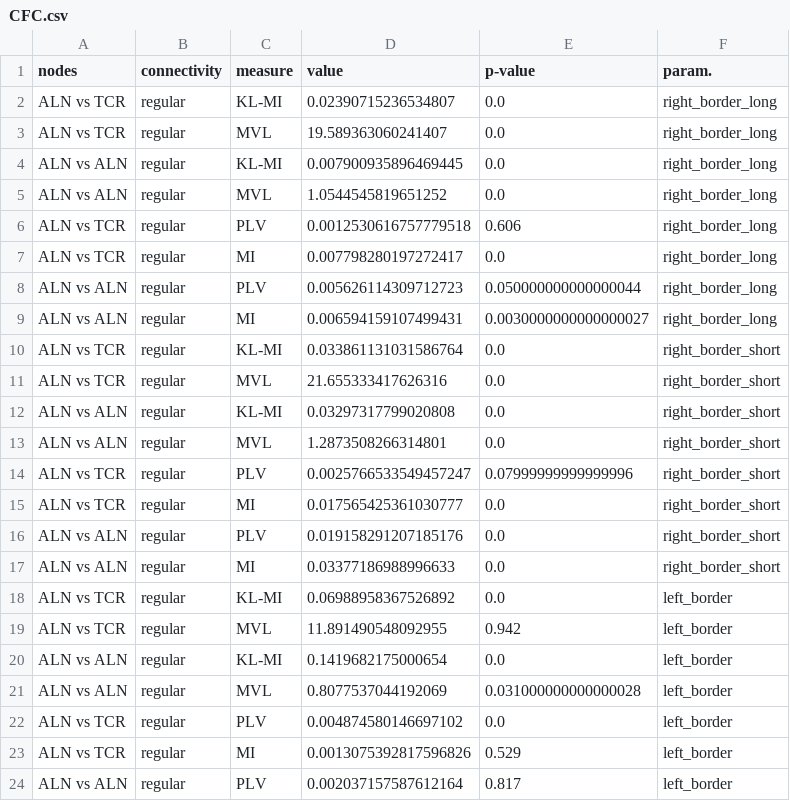
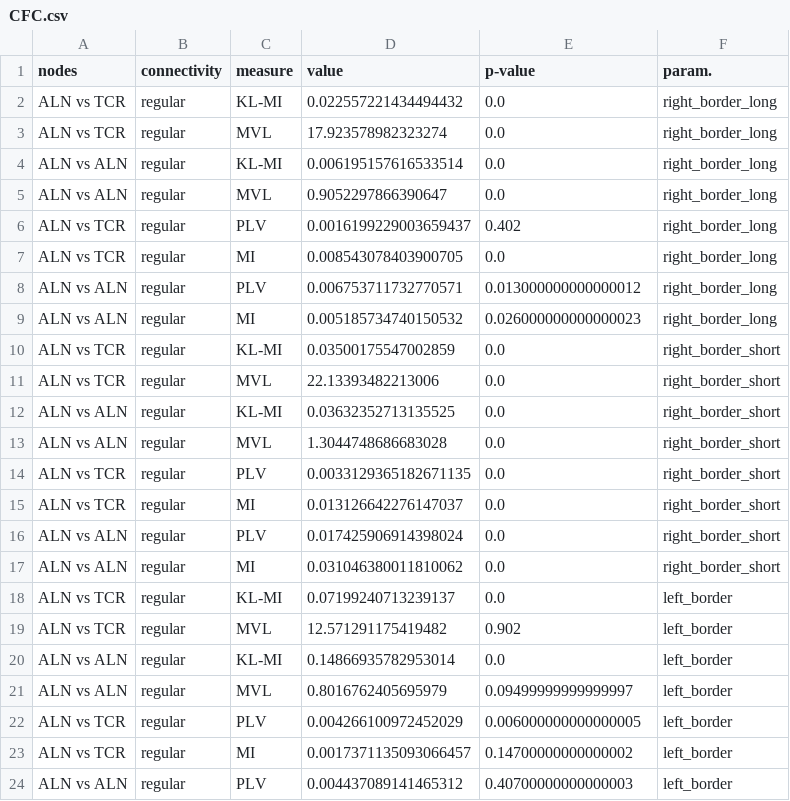
Before and after one commit to jajcayn/thalamocortical_model_study, a CSV file: data/results/CFC.csv, drawn as a sheet; only a part is shown; the diff covers the shown part only.

```diff
--- a/data/results/CFC.csv
+++ b/data/results/CFC.csv
@@ -1,24 +1,24 @@
 nodes,connectivity,measure,value,p-value,param.
-ALN vs TCR,regular,KL-MI,0.02390715236534807,0.0,right_border_long
-ALN vs TCR,regular,MVL,19.589363060241407,0.0,right_border_long
-ALN vs ALN,regular,KL-MI,0.007900935896469445,0.0,right_border_long
-ALN vs ALN,regular,MVL,1.0544545819651252,0.0,right_border_long
-ALN vs TCR,regular,PLV,0.0012530616757779518,0.606,right_border_long
-ALN vs TCR,regular,MI,0.007798280197272417,0.0,right_border_long
-ALN vs ALN,regular,PLV,0.005626114309712723,0.050000000000000044,right_border_long
-ALN vs ALN,regular,MI,0.006594159107499431,0.0030000000000000027,right_border_long
-ALN vs TCR,regular,KL-MI,0.033861131031586764,0.0,right_border_short
-ALN vs TCR,regular,MVL,21.655333417626316,0.0,right_border_short
-ALN vs ALN,regular,KL-MI,0.03297317799020808,0.0,right_border_short
-ALN vs ALN,regular,MVL,1.2873508266314801,0.0,right_border_short
-ALN vs TCR,regular,PLV,0.0025766533549457247,0.07999999999999996,right_border_short
-ALN vs TCR,regular,MI,0.017565425361030777,0.0,right_border_short
-ALN vs ALN,regular,PLV,0.019158291207185176,0.0,right_border_short
-ALN vs ALN,regular,MI,0.03377186988996633,0.0,right_border_short
-ALN vs TCR,regular,KL-MI,0.06988958367526892,0.0,left_border
-ALN vs TCR,regular,MVL,11.891490548092955,0.942,left_border
-ALN vs ALN,regular,KL-MI,0.1419682175000654,0.0,left_border
-ALN vs ALN,regular,MVL,0.8077537044192069,0.031000000000000028,left_border
-ALN vs TCR,regular,PLV,0.004874580146697102,0.0,left_border
-ALN vs TCR,regular,MI,0.0013075392817596826,0.529,left_border
-ALN vs ALN,regular,PLV,0.002037157587612164,0.817,left_border
+ALN vs TCR,regular,KL-MI,0.022557221434494432,0.0,right_border_long
+ALN vs TCR,regular,MVL,17.923578982323274,0.0,right_border_long
+ALN vs ALN,regular,KL-MI,0.006195157616533514,0.0,right_border_long
+ALN vs ALN,regular,MVL,0.9052297866390647,0.0,right_border_long
+ALN vs TCR,regular,PLV,0.0016199229003659437,0.402,right_border_long
+ALN vs TCR,regular,MI,0.008543078403900705,0.0,right_border_long
+ALN vs ALN,regular,PLV,0.006753711732770571,0.013000000000000012,right_border_long
+ALN vs ALN,regular,MI,0.005185734740150532,0.026000000000000023,right_border_long
+ALN vs TCR,regular,KL-MI,0.03500175547002859,0.0,right_border_short
+ALN vs TCR,regular,MVL,22.13393482213006,0.0,right_border_short
+ALN vs ALN,regular,KL-MI,0.03632352713135525,0.0,right_border_short
+ALN vs ALN,regular,MVL,1.3044748686683028,0.0,right_border_short
+ALN vs TCR,regular,PLV,0.0033129365182671135,0.0,right_border_short
+ALN vs TCR,regular,MI,0.013126642276147037,0.0,right_border_short
+ALN vs ALN,regular,PLV,0.017425906914398024,0.0,right_border_short
+ALN vs ALN,regular,MI,0.031046380011810062,0.0,right_border_short
+ALN vs TCR,regular,KL-MI,0.07199240713239137,0.0,left_border
+ALN vs TCR,regular,MVL,12.571291175419482,0.902,left_border
+ALN vs ALN,regular,KL-MI,0.14866935782953014,0.0,left_border
+ALN vs ALN,regular,MVL,0.8016762405695979,0.09499999999999997,left_border
+ALN vs TCR,regular,PLV,0.004266100972452029,0.006000000000000005,left_border
+ALN vs TCR,regular,MI,0.0017371135093066457,0.14700000000000002,left_border
+ALN vs ALN,regular,PLV,0.004437089141465312,0.40700000000000003,left_border
```
Also changed, not shown: 69 edited cells elsewhere in this file, 1 other file.
